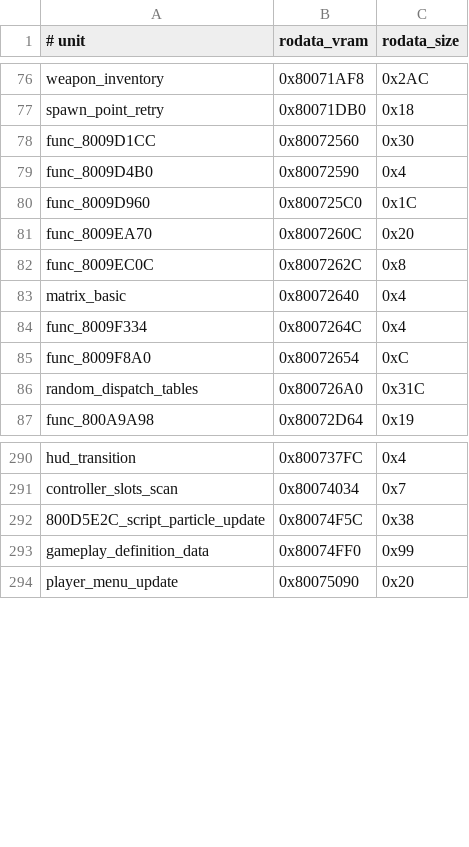
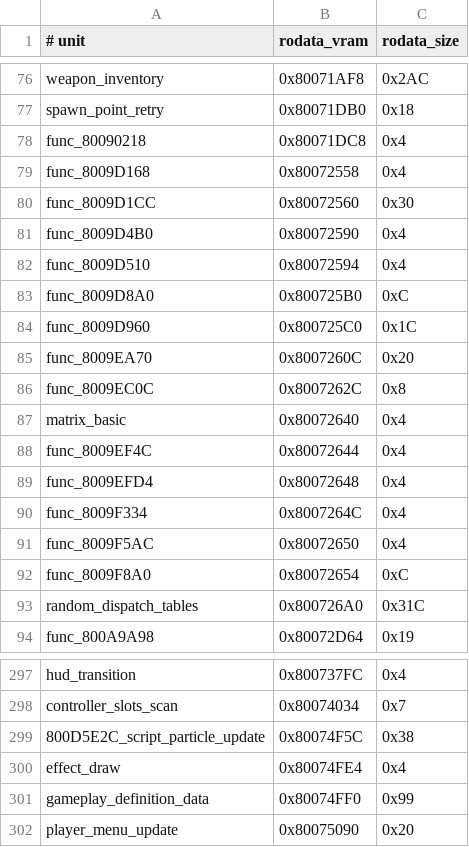
Before and after one commit to TheGh0stShip/BattleTanx-Global-Assault, a TSV file: config/us/unit_rodata.tsv, drawn as a sheet; only a part is shown, gaps mark what is left out; the diff names each change by its address in the sheet, - before the commit and + after, or states it on an @@ line.

```diff
--- a/config/us/unit_rodata.tsv
+++ b/config/us/unit_rodata.tsv
+row 78: func_80090218 | 0x80071DC8 | 0x4
+row 79: func_8009D168 | 0x80072558 | 0x4
+row 82: func_8009D510 | 0x80072594 | 0x4
+row 83: func_8009D8A0 | 0x800725B0 | 0xC
+row 88: func_8009EF4C | 0x80072644 | 0x4
+row 89: func_8009EFD4 | 0x80072648 | 0x4
+row 91: func_8009F5AC | 0x80072650 | 0x4
+row 300: effect_draw | 0x80074FE4 | 0x4
```
Also changed, not shown: config/us/clean_normalized_units.tsv, config/us/data_exclusions.tsv, 18 other files.
